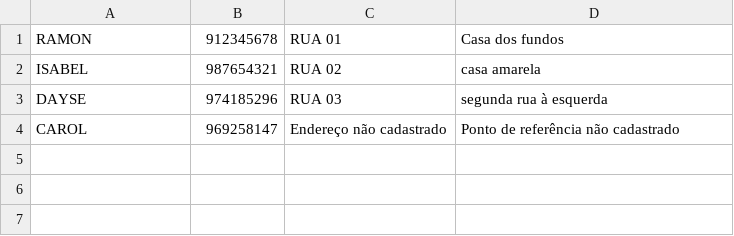
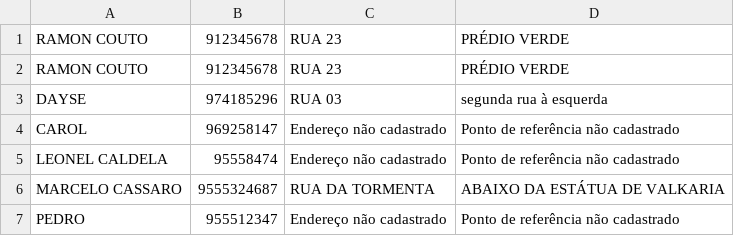
Before and after one commit to ramoncouto/TopLanches, a CSV file: CADASTRO_CLIENTES.csv, drawn as a sheet.

Commit message:
Alteração cadastro revisada

```diff
--- a/CADASTRO_CLIENTES.csv
+++ b/CADASTRO_CLIENTES.csv
@@ -1,4 +1,7 @@
-RAMON,912345678,RUA 01,Casa dos fundos
-ISABEL,987654321,RUA 02,casa amarela
+RAMON COUTO,912345678,RUA 23,PRÉDIO VERDE
+RAMON COUTO,912345678,RUA 23,PRÉDIO VERDE
 DAYSE,974185296,RUA 03,segunda rua à esquerda
 CAROL,969258147,Endereço não cadastrado,Ponto de referência não cadastrado
+LEONEL CALDELA,95558474,Endereço não cadastrado,Ponto de referência não cadastrado
+MARCELO CASSARO,9555324687,RUA DA TORMENTA,ABAIXO DA ESTÁTUA DE VALKARIA
+PEDRO,955512347,Endereço não cadastrado,Ponto de referência não cadastrado
```
Also changed, not shown: 1 other file.
